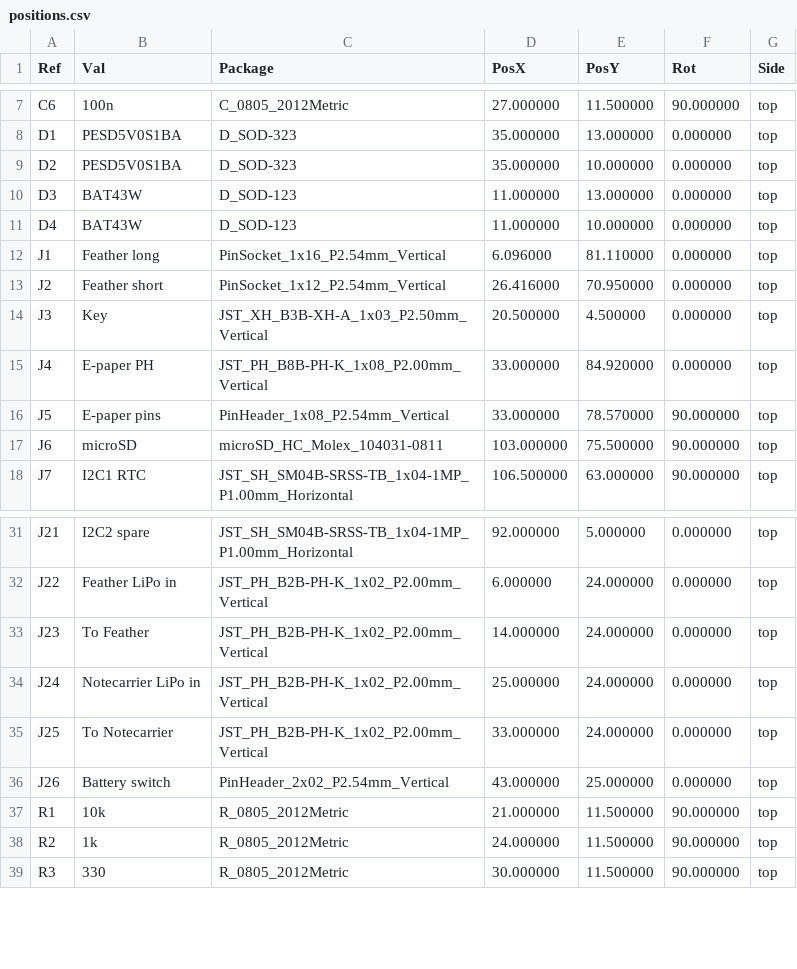
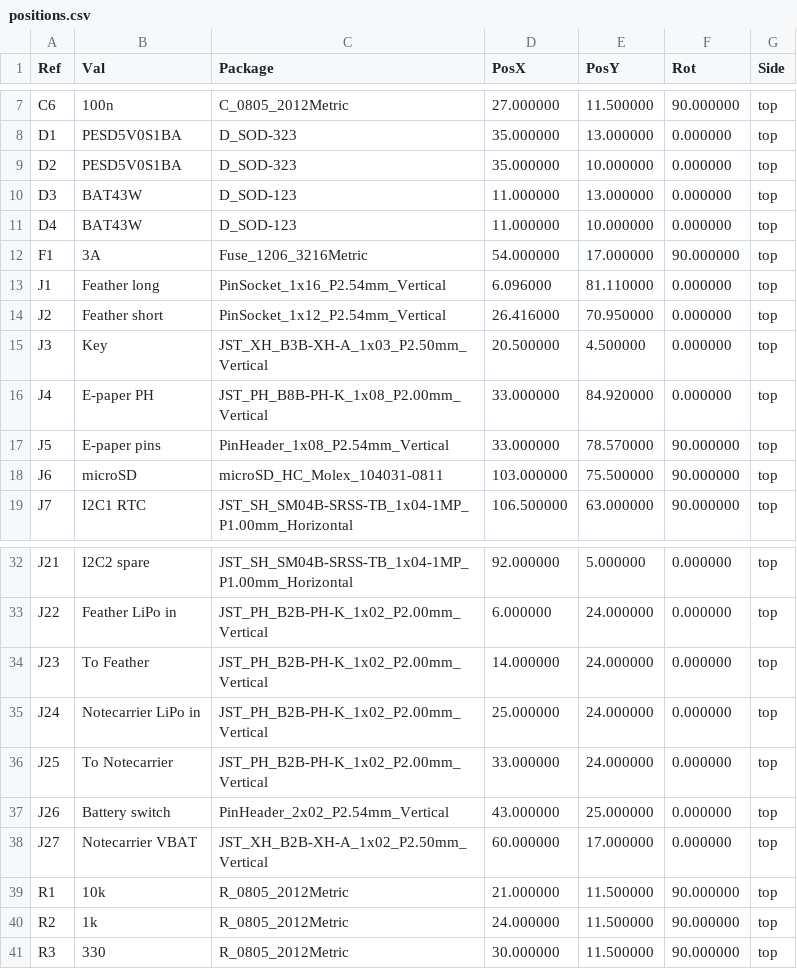
Before and after one commit to solchjg/tdisplay-s3-amoled, a CSV file: hardware/fs3-survey-carrier/fab/positions.csv, drawn as a sheet; only a part is shown, gaps mark what is left out; the diff names each change by its address in the sheet, - before the commit and + after, or states it on an @@ line.

```diff
--- a/hardware/fs3-survey-carrier/fab/positions.csv
+++ b/hardware/fs3-survey-carrier/fab/positions.csv
+row 12: F1 | 3A | Fuse_1206_3216Metric | 54.000000 | 17.000000 | 90.000000 | top
+row 38: J27 | Notecarrier VBAT | JST_XH_B2B-XH-A_1x02_P2.50mm_Vertical | 60.000000 | 17.000000 | 0.000000 | top
```
Also changed, not shown: hardware/fs3-survey-carrier/fab/bom.csv, 32 other files.
